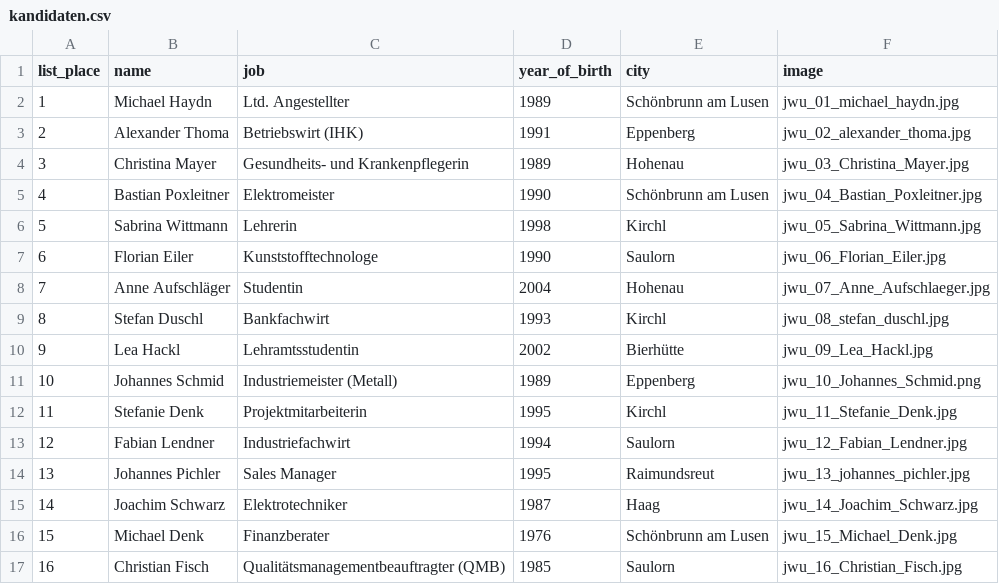
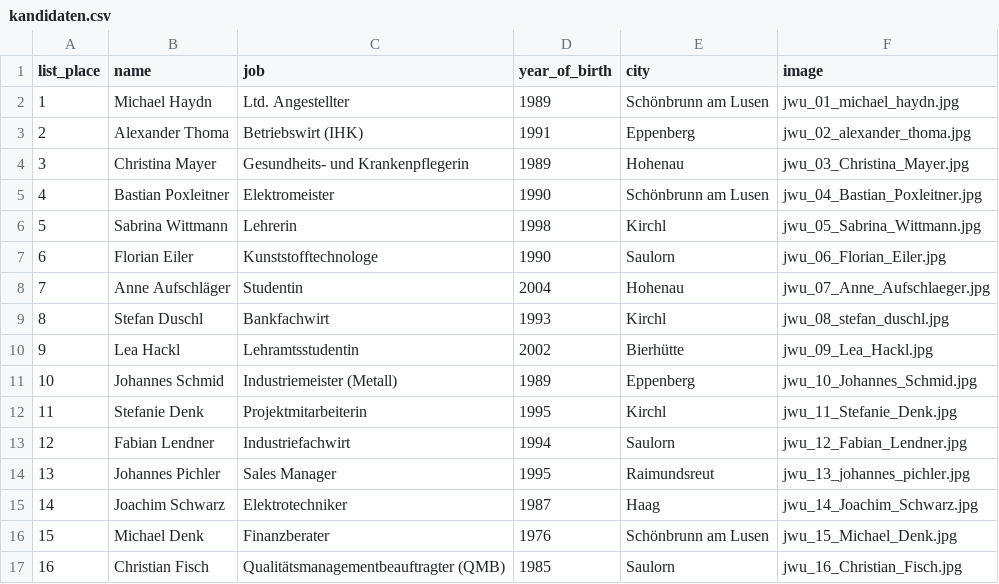
Before and after one commit to pucki1988/jwu, a CSV file: config/kandidaten.csv, drawn as a sheet.

Commit message:
Update kandidaten.csv

```diff
--- a/config/kandidaten.csv
+++ b/config/kandidaten.csv
@@ -10,3 +10,3 @@
 9;Lea Hackl;Lehramtsstudentin;2002;Bierhütte;jwu_09_Lea_Hackl.jpg
-10;Johannes Schmid;Industriemeister (Metall);1989;Eppenberg;jwu_10_Johannes_Schmid.png
+10;Johannes Schmid;Industriemeister (Metall);1989;Eppenberg;jwu_10_Johannes_Schmid.jpg
 11;Stefanie Denk;Projektmitarbeiterin;1995;Kirchl;jwu_11_Stefanie_Denk.jpg
```
